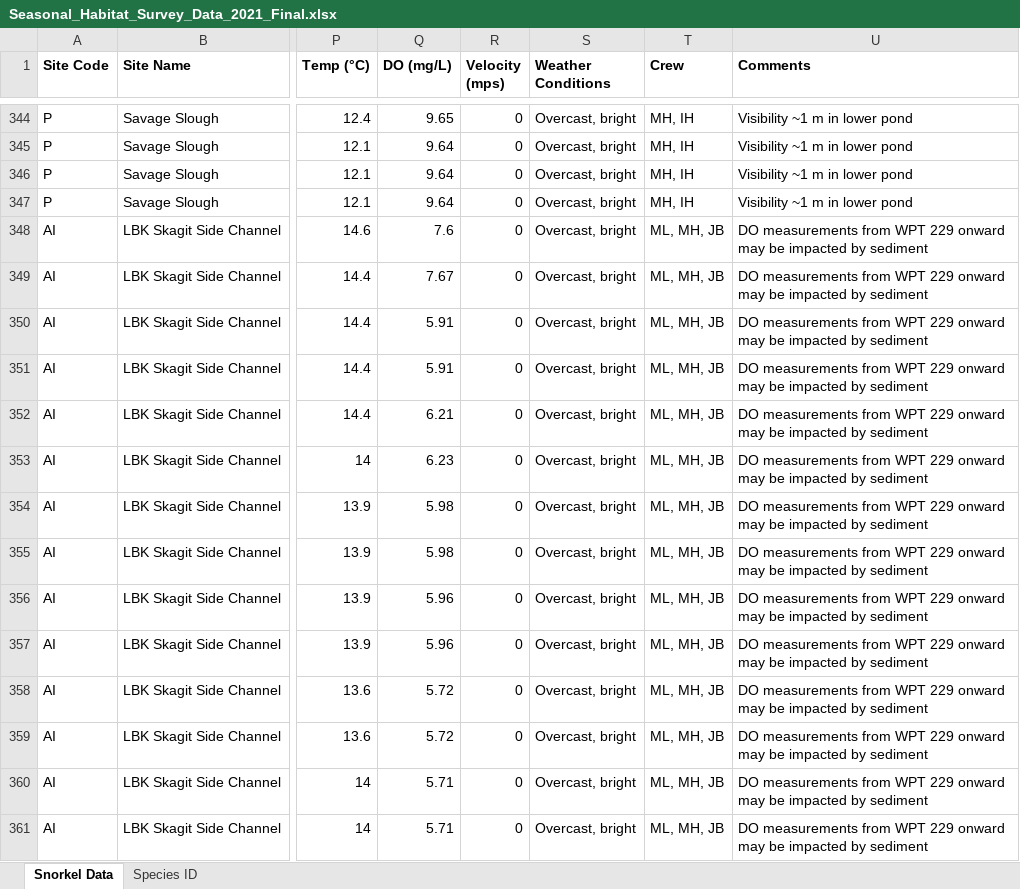
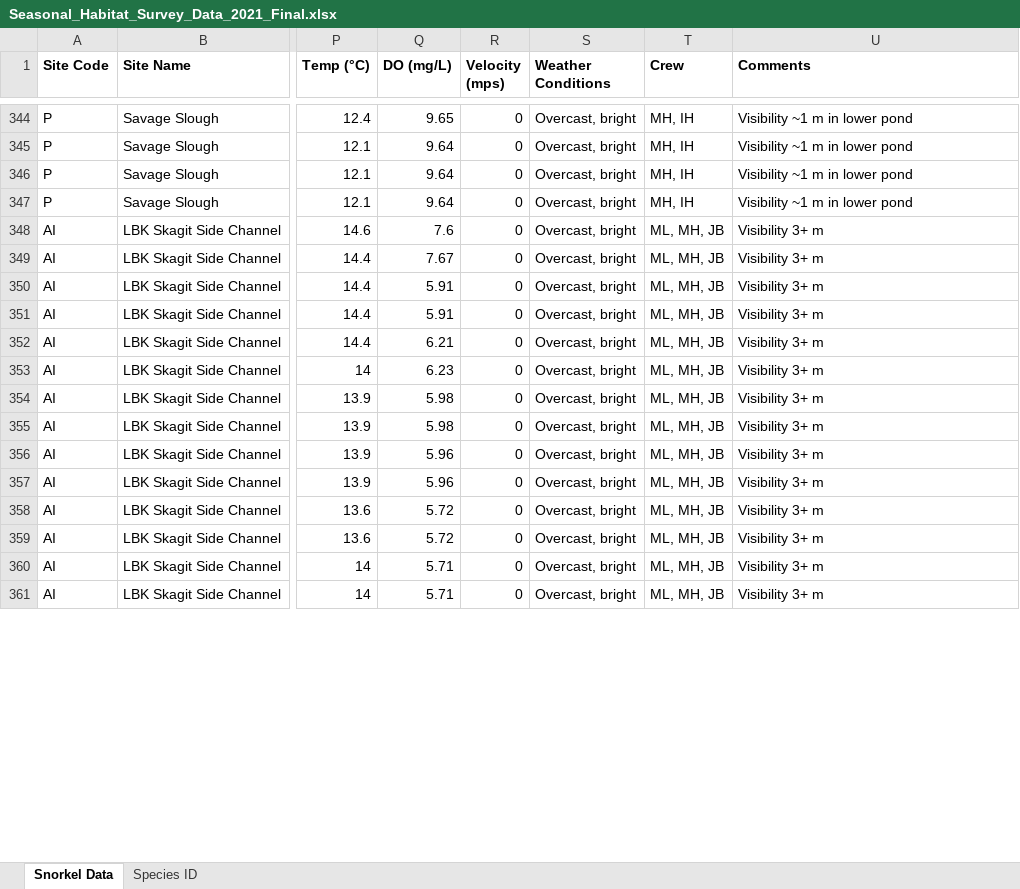
Before and after one commit to maddie-hicks/seasonal-floodplains, an Excel workbook: Reports/Seasonal_Habitat_Survey_Data_2021_Final.xlsx, sheet Snorkel Data, drawn as a sheet; only a part is shown, gaps mark what is left out; values as stored, in another font and other column widths than the file's, no borders; the diff covers the shown part only; the diff names each change by its address in the sheet, - before the commit and + after, or states it on an @@ line.

Commit message:
Update site reports

```diff
--- a/Reports/Seasonal_Habitat_Survey_Data_2021_Final.xlsx (sheet Snorkel Data)
+++ b/Reports/Seasonal_Habitat_Survey_Data_2021_Final.xlsx (sheet Snorkel Data)
-U348:U361 (Comments): DO measurements from WPT 229 onward may be impacted by sediment
+U348:U361 (Comments): Visibility 3+ m
```
Also changed, not shown: 31 edited cells elsewhere in this sheet, 3 other files.
